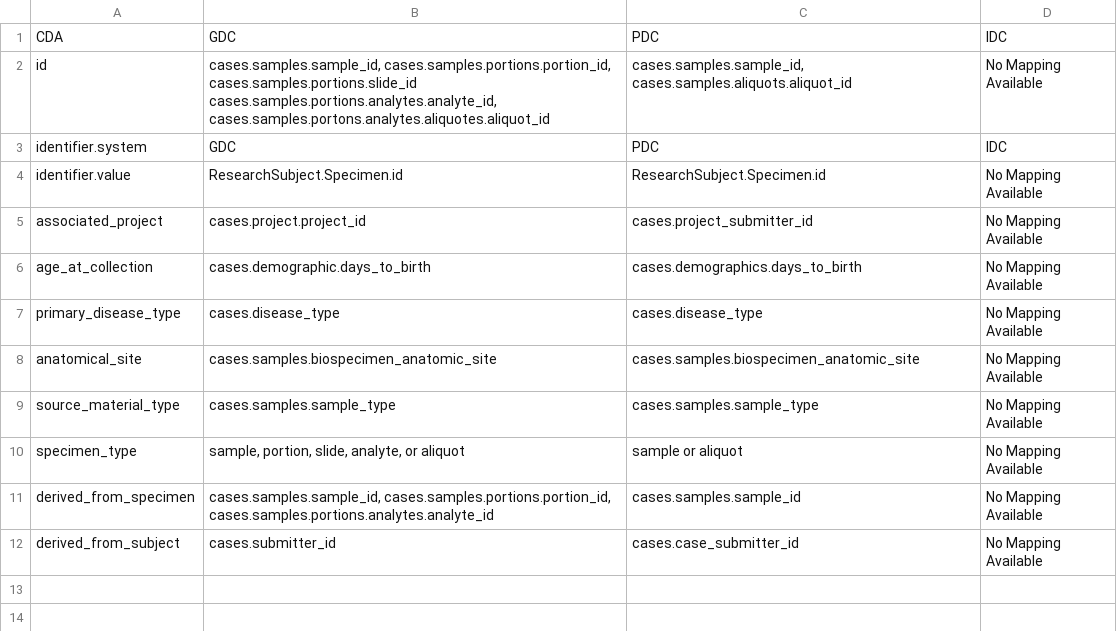
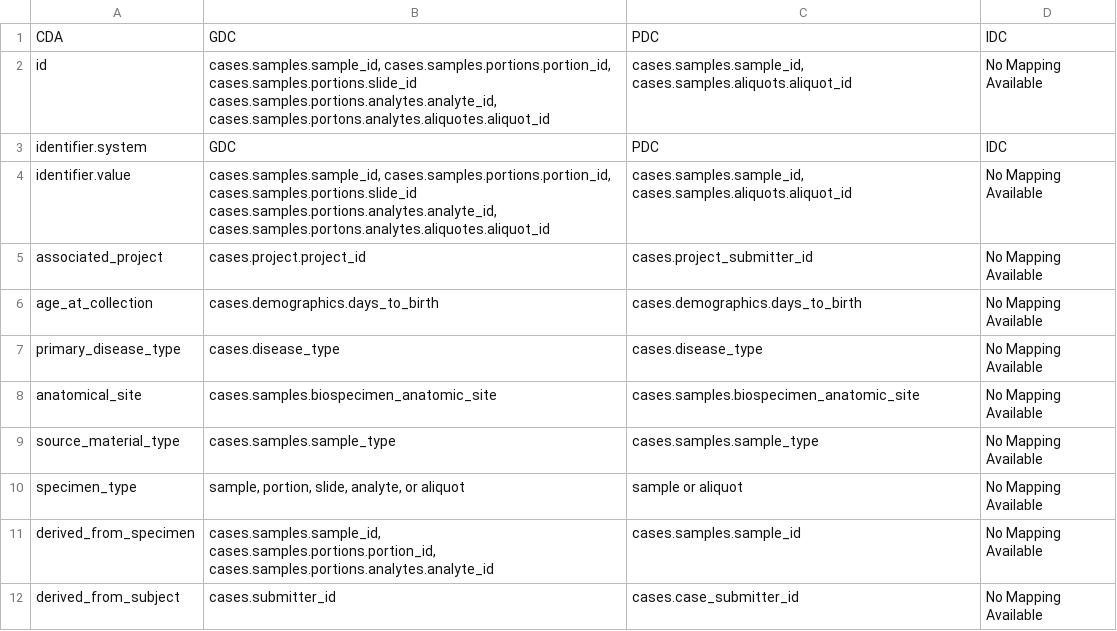
Before and after one commit to CancerDataAggregator/CDA-HelpDesk, a CSV file: docs/Schema/csvs/mapping_specimen.csv, drawn as a sheet.

```diff
--- a/docs/Schema/csvs/mapping_specimen.csv
+++ b/docs/Schema/csvs/mapping_specimen.csv
@@ -1,7 +1,9 @@
 CDA,GDC,PDC,IDC
-id,"cases.samples.sample_id, cases.samples.portions.portion_id, cases.samples.portions.slide_id cases.samples.portions.analytes.analyte_id, cases.samples.portons.analytes.aliquotes.aliquot_id","cases.samples.sample_id, cases.samples.aliquots.aliquot_id",No Mapping Available
+id,"cases.samples.sample_id, cases.samples.portions.portion_id, cases.samples.portions.slide_id cases.samples.portions.analytes.analyte_id, cases.samples.portons.analytes.aliquotes.aliquot_id","cases.samples.sample_id,
+cases.samples.aliquots.aliquot_id",No Mapping Available
 identifier.system,GDC,PDC,IDC
-identifier.value,ResearchSubject.Specimen.id,ResearchSubject.Specimen.id,No Mapping Available
+identifier.value,"cases.samples.sample_id, cases.samples.portions.portion_id, cases.samples.portions.slide_id cases.samples.portions.analytes.analyte_id, cases.samples.portons.analytes.aliquotes.aliquot_id","cases.samples.sample_id,
+cases.samples.aliquots.aliquot_id",No Mapping Available
 associated_project,cases.project.project_id,cases.project_submitter_id,No Mapping Available
-age_at_collection,cases.demographic.days_to_birth,cases.demographics.days_to_birth,No Mapping Available
+age_at_collection,cases.demographics.days_to_birth,cases.demographics.days_to_birth,No Mapping Available
 primary_disease_type,cases.disease_type,cases.disease_type,No Mapping Available
@@ -10,3 +12,5 @@ source_material_type,cases.samples.sample_type,cases.samples.sample_type,No Mapp
 specimen_type,"sample, portion, slide, analyte, or aliquot",sample or aliquot,No Mapping Available
-derived_from_specimen,"cases.samples.sample_id, cases.samples.portions.portion_id, cases.samples.portions.analytes.analyte_id", cases.samples.sample_id,No Mapping Available
+derived_from_specimen,"cases.samples.sample_id,
+cases.samples.portions.portion_id,
+cases.samples.portions.analytes.analyte_id",cases.samples.sample_id,No Mapping Available
 derived_from_subject,cases.submitter_id,cases.case_submitter_id,No Mapping Available
```
Also changed, not shown: docs/Schema/csvs/mapping_diagnosis.csv, docs/Schema/csvs/mapping_file.csv, 12 other files.
